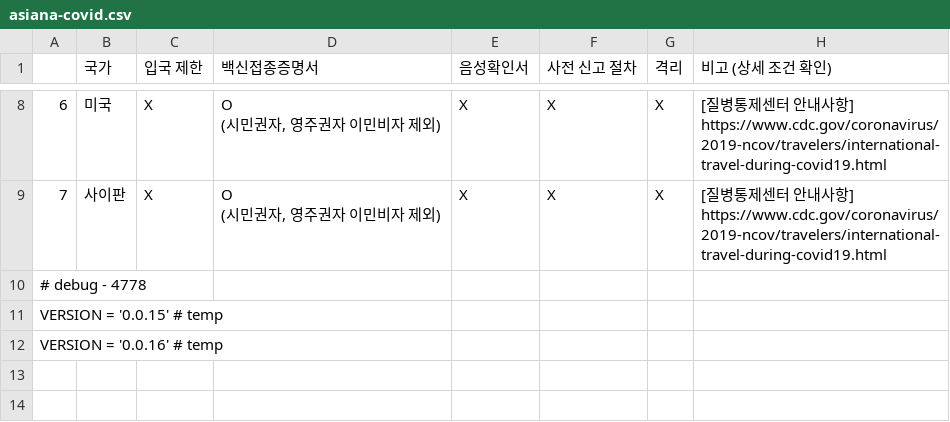
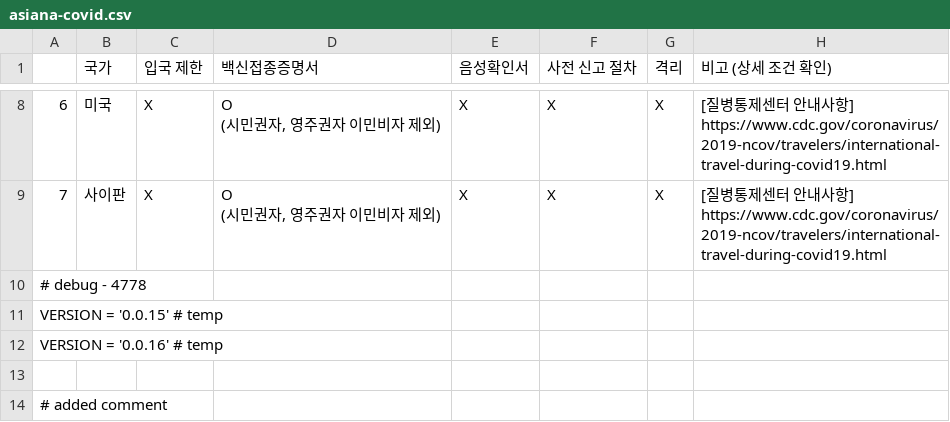
Before and after one commit to YeopSeung04/data_crawler, a CSV file: asiana-covid.csv, drawn as a sheet; only a part is shown, gaps mark what is left out; the diff names each change by its address in the sheet, - before the commit and + after, or states it on an @@ line.

```diff
--- a/asiana-covid.csv
+++ b/asiana-covid.csv
+row 13: (empty)
+row 14: # added comment
```
Also changed, not shown: 2 other files.
